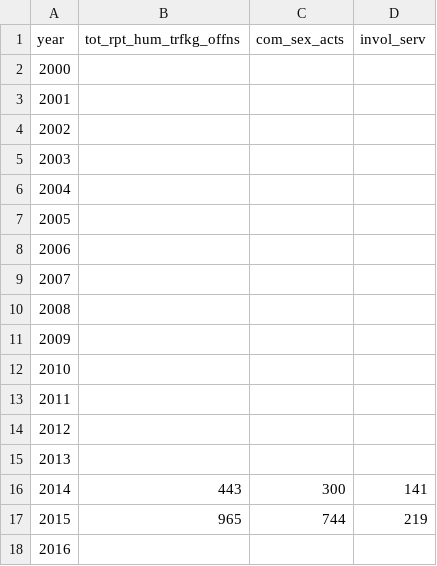
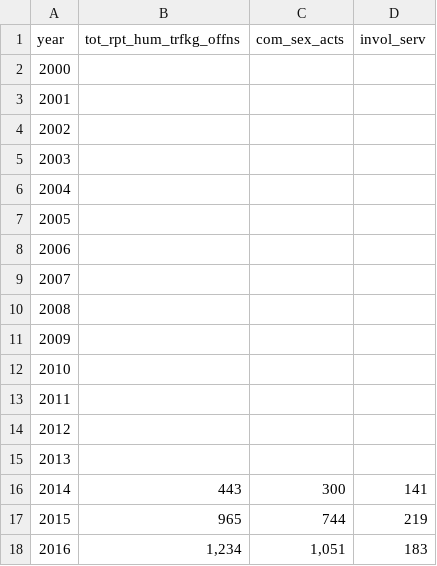
Before and after one commit to GSA/sdg-indicators-usa, a CSV file: data/indicator_16-2-2.csv, drawn as a sheet.

Commit message:
Update indicator_16-2-2.csv

```diff
--- a/data/indicator_16-2-2.csv
+++ b/data/indicator_16-2-2.csv
@@ -17,2 +17,2 @@ year,tot_rpt_hum_trfkg_offns,com_sex_acts,invol_serv
 2015,965,744,219
-2016,,,
+2016,"1,234","1,051",183
```
